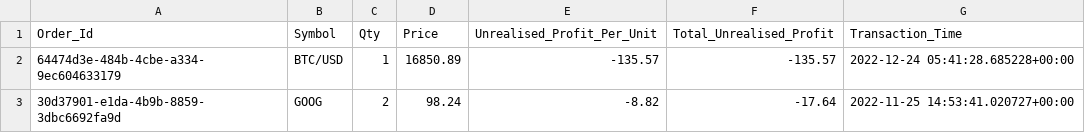
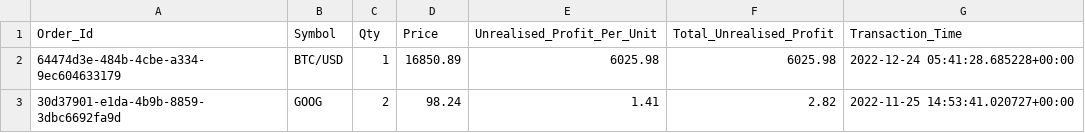
Before and after one commit to 18ME10049/quantturf-dash-replica, a CSV file: Datasheets/open.csv, drawn as a sheet.

```diff
--- a/Datasheets/open.csv
+++ b/Datasheets/open.csv
@@ -1,3 +1,3 @@
 Order_Id,Symbol,Qty,Price,Unrealised_Profit_Per_Unit,Total_Unrealised_Profit,Transaction_Time
-64474d3e-484b-4cbe-a334-9ec604633179,BTC/USD,1,16850.89,-135.57,-135.57,2022-12-24 05:41:28.685228+00:00
-30d37901-e1da-4b9b-8859-3dbc6692fa9d,GOOG,2,98.24,-8.82,-17.64,2022-11-25 14:53:41.020727+00:00
+64474d3e-484b-4cbe-a334-9ec604633179,BTC/USD,1,16850.89,6025.98,6025.98,2022-12-24 05:41:28.685228+00:00
+30d37901-e1da-4b9b-8859-3dbc6692fa9d,GOOG,2,98.24,1.41,2.82,2022-11-25 14:53:41.020727+00:00
```
Also changed, not shown: Datasheets/close.csv, 30 other files.
